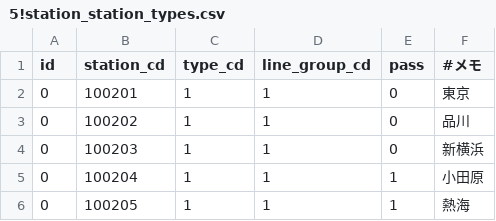
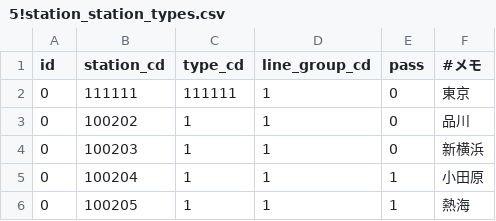
Before and after one commit to TrainLCD/StationAPI, a CSV file: data/5!station_station_types.csv, drawn as a sheet; only a part is shown.

Commit message:
絶対エラー発生させるマン

```diff
--- a/data/5!station_station_types.csv
+++ b/data/5!station_station_types.csv
@@ -1,3 +1,3 @@
 id,station_cd,type_cd,line_group_cd,pass,#メモ
-0,100201,1,1,0,東京
+0,111111,111111,1,0,東京
 0,100202,1,1,0,品川
```
